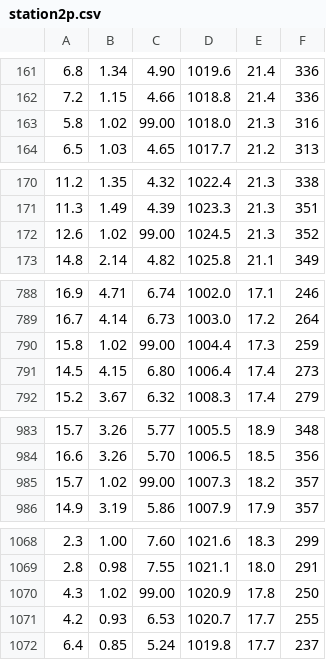
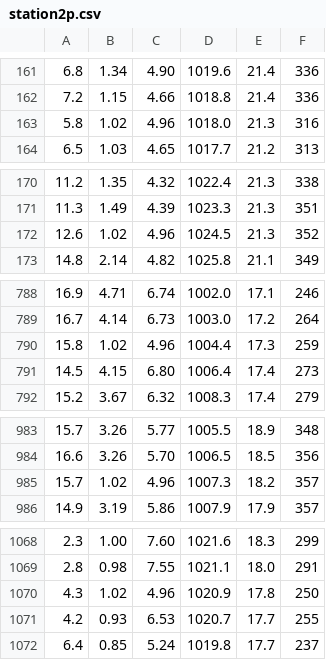
Before and after one commit to jeaan123/wind-wave-tipe, a CSV file: station2p.csv, drawn as a sheet; only a part is shown, gaps mark what is left out; the diff covers the shown part only.

Commit message:
Add files via upload

```diff
--- a/station2p.csv
+++ b/station2p.csv
@@ -162,3 +162,3 @@
 7.2,1.15,4.66,1018.8,21.4,336
-5.8,1.02,99.00,1018.0,21.3,316
+5.8,1.02,4.96,1018.0,21.3,316
 6.5,1.03,4.65,1017.7,21.2,313
@@ -171,3 +171,3 @@
 11.3,1.49,4.39,1023.3,21.3,351
-12.6,1.02,99.00,1024.5,21.3,352
+12.6,1.02,4.96,1024.5,21.3,352
 14.8,2.14,4.82,1025.8,21.1,349
@@ -789,3 +789,3 @@
 16.7,4.14,6.73,1003.0,17.2,264
-15.8,1.02,99.00,1004.4,17.3,259
+15.8,1.02,4.96,1004.4,17.3,259
 14.5,4.15,6.80,1006.4,17.4,273
@@ -984,3 +984,3 @@
 16.6,3.26,5.70,1006.5,18.5,356
-15.7,1.02,99.00,1007.3,18.2,357
+15.7,1.02,4.96,1007.3,18.2,357
 14.9,3.19,5.86,1007.9,17.9,357
@@ -1069,3 +1069,3 @@
 2.8,0.98,7.55,1021.1,18.0,291
-4.3,1.02,99.00,1020.9,17.8,250
+4.3,1.02,4.96,1020.9,17.8,250
 4.2,0.93,6.53,1020.7,17.7,255
```
Also changed, not shown: 15 edited cells elsewhere in this file.
